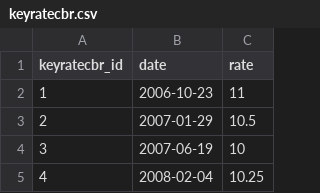
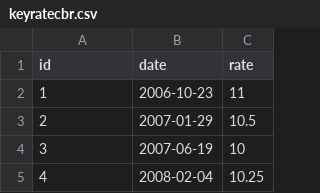
Before and after one commit to akkrn/help_ddu_bot, a CSV file: data/keyratecbr.csv, drawn as a sheet; only a part is shown.

Commit message:
Fix import tables

```diff
--- a/data/keyratecbr.csv
+++ b/data/keyratecbr.csv
@@ -1,2 +1,2 @@
-keyratecbr_id,date,rate
+id,date,rate
 1,2006-10-23,11
```
Also changed, not shown: 1 other file.
